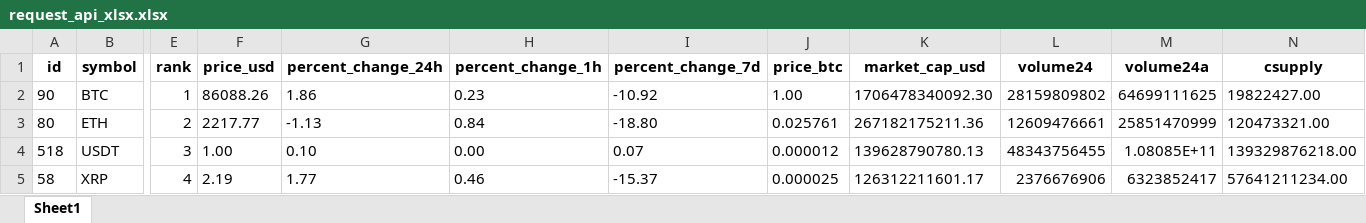
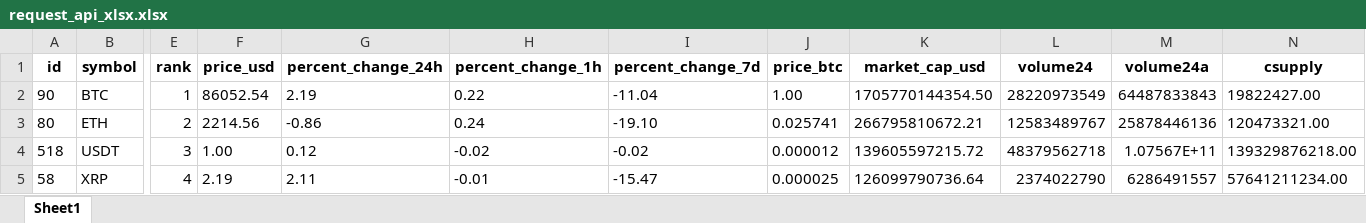
Before and after one commit to juanpresiga/bigdata20251_actividad1, an Excel workbook: src/static/xlsx/request_api_xlsx.xlsx, sheet Sheet1, drawn as a sheet; only a part is shown, gaps mark what is left out; values as stored, in another font and other column widths than the file's, no borders; the diff covers the shown part only; the diff names each change by its address in the sheet, - before the commit and + after, or states it on an @@ line.

```diff
--- a/src/static/xlsx/request_api_xlsx.xlsx (sheet Sheet1)
+++ b/src/static/xlsx/request_api_xlsx.xlsx (sheet Sheet1)
-F2 (price_usd): 86088.26
+F2 (price_usd): 86052.54
-G2 (percent_change_24h): 1.86
+G2 (percent_change_24h): 2.19
-H2 (percent_change_1h): 0.23
+H2 (percent_change_1h): 0.22
-I2 (percent_change_7d): -10.92
+I2 (percent_change_7d): -11.04
-K2 (market_cap_usd): 1706478340092.30
+K2 (market_cap_usd): 1705770144354.50
-L2 (volume24): 28159809802
+L2 (volume24): 28220973549
-M2 (volume24a): 64699111625
+M2 (volume24a): 64487833843
-F3 (price_usd): 2217.77
+F3 (price_usd): 2214.56
-G3 (percent_change_24h): -1.13
+G3 (percent_change_24h): -0.86
-H3 (percent_change_1h): 0.84
+H3 (percent_change_1h): 0.24
-I3 (percent_change_7d): -18.80
+I3 (percent_change_7d): -19.10
-J3 (price_btc): 0.025761
+J3 (price_btc): 0.025741
-K3 (market_cap_usd): 267182175211.36
+K3 (market_cap_usd): 266795810672.21
-L3 (volume24): 12609476661
+L3 (volume24): 12583489767
-M3 (volume24a): 25851470999
+M3 (volume24a): 25878446136
-G4 (percent_change_24h): 0.10
+G4 (percent_change_24h): 0.12
-H4 (percent_change_1h): 0.00
+H4 (percent_change_1h): -0.02
-I4 (percent_change_7d): 0.07
+I4 (percent_change_7d): -0.02
-K4 (market_cap_usd): 139628790780.13
+K4 (market_cap_usd): 139605597215.72
-L4 (volume24): 48343756455
+L4 (volume24): 48379562718
-M4 (volume24a): 1.08085E+11
+M4 (volume24a): 1.07567E+11
-G5 (percent_change_24h): 1.77
+G5 (percent_change_24h): 2.11
-H5 (percent_change_1h): 0.46
+H5 (percent_change_1h): -0.01
-I5 (percent_change_7d): -15.37
+I5 (percent_change_7d): -15.47
-K5 (market_cap_usd): 126312211601.17
+K5 (market_cap_usd): 126099790736.64
-L5 (volume24): 2376676906
+L5 (volume24): 2374022790
-M5 (volume24a): 6323852417
+M5 (volume24a): 6286491557
```
Also changed, not shown: 7 added rows, 7 removed rows and 637 edited cells elsewhere in this sheet, 1 other file.
